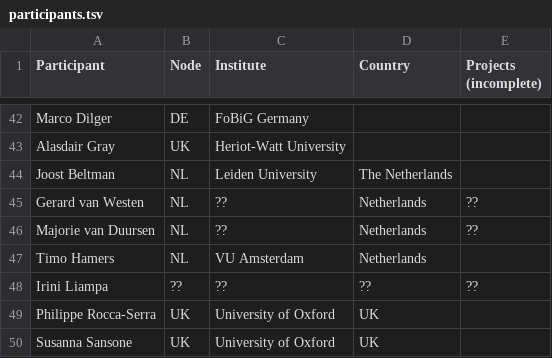
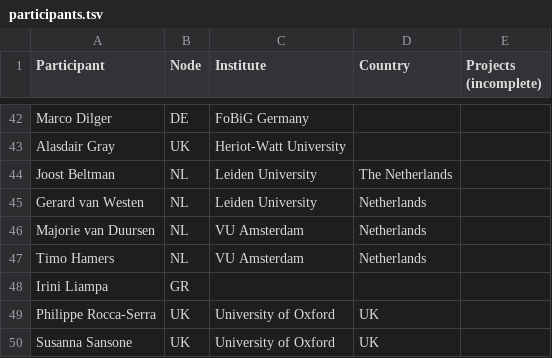
Before and after one commit to elixir-europe/toxicology-community, a TSV file: participants.tsv, drawn as a sheet; only a part is shown, gaps mark what is left out.

Commit message:
Some missing info

```diff
--- a/participants.tsv
+++ b/participants.tsv
@@ -44,6 +44,6 @@ Alasdair Gray	UK	Heriot-Watt University
 Joost Beltman	NL	Leiden University	The Netherlands	
-Gerard van Westen	NL	??	Netherlands	??
-Majorie van Duursen	NL	??	Netherlands	??
+Gerard van Westen	NL	Leiden University	Netherlands	
+Majorie van Duursen	NL	VU Amsterdam	Netherlands	
 Timo Hamers	NL	VU Amsterdam	Netherlands	
-Irini Liampa	??	??	??	??
+Irini Liampa	GR			
 Philippe Rocca-Serra	UK	University of Oxford	UK	
```
